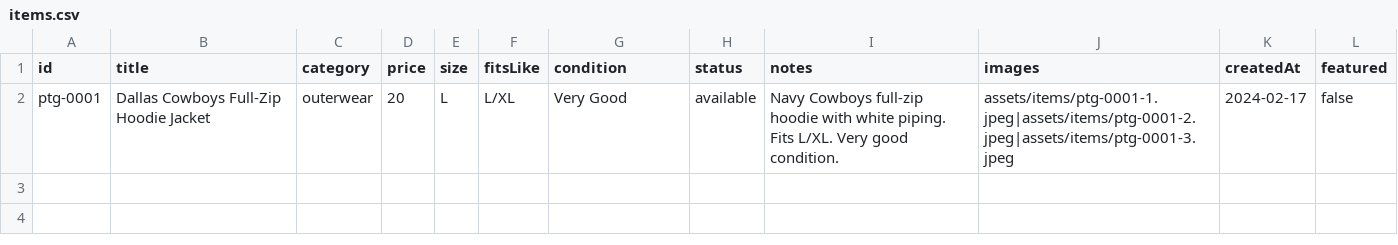
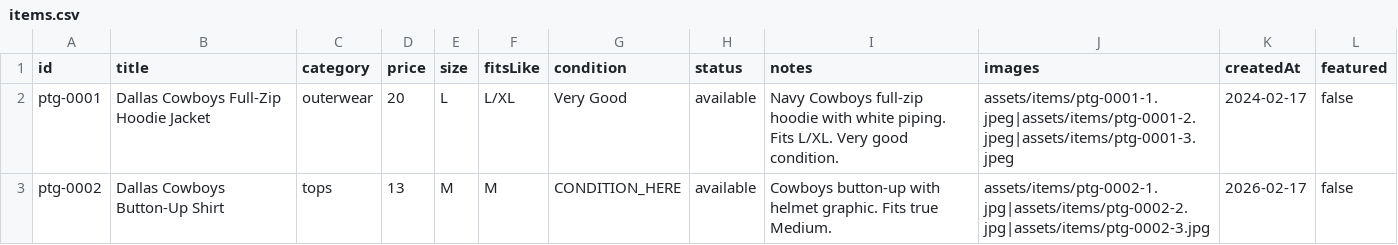
Before and after one commit to timiafolabi/Perle, a CSV file: data/items.csv, drawn as a sheet.

Commit message:
Update items.csv

```diff
--- a/data/items.csv
+++ b/data/items.csv
@@ -2 +2,2 @@ id,title,category,price,size,fitsLike,condition,status,notes,images,createdAt,fe
 ptg-0001,Dallas Cowboys Full-Zip Hoodie Jacket,outerwear,20,L,L/XL,Very Good,available,"Navy Cowboys full-zip hoodie with white piping. Fits L/XL. Very good condition.","assets/items/ptg-0001-1.jpeg|assets/items/ptg-0001-2.jpeg|assets/items/ptg-0001-3.jpeg",2024-02-17,false
+ptg-0002,Dallas Cowboys Button-Up Shirt,tops,13,M,M,CONDITION_HERE,available,"Cowboys button-up with helmet graphic. Fits true Medium.",assets/items/ptg-0002-1.jpg|assets/items/ptg-0002-2.jpg|assets/items/ptg-0002-3.jpg,2026-02-17,false
```
